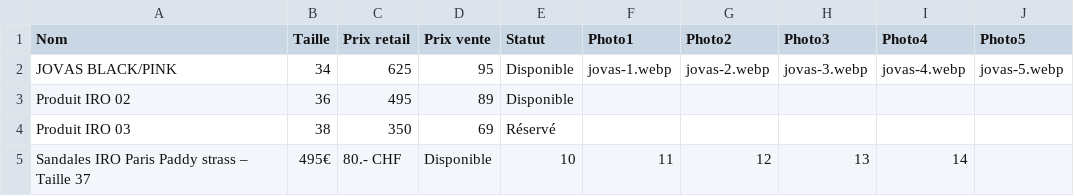
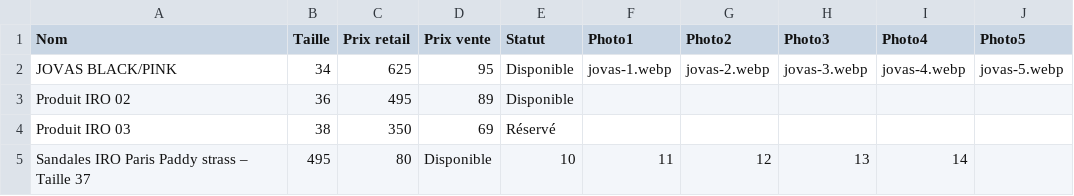
Before and after one commit to spaps74/catalogue-iro, a CSV file: produits.csv, drawn as a sheet.

Commit message:
Update produits.csv

```diff
--- a/produits.csv
+++ b/produits.csv
@@ -4,2 +4,2 @@ Produit IRO 02;36;495;89;Disponible;;;;;
 Produit IRO 03;38;350;69;Réservé;;;;;
-Sandales IRO Paris Paddy strass – Taille 37;495€;80.- CHF;Disponible;10;11;12;13;14
+Sandales IRO Paris Paddy strass – Taille 37;495;80;Disponible;10;11;12;13;14
```
